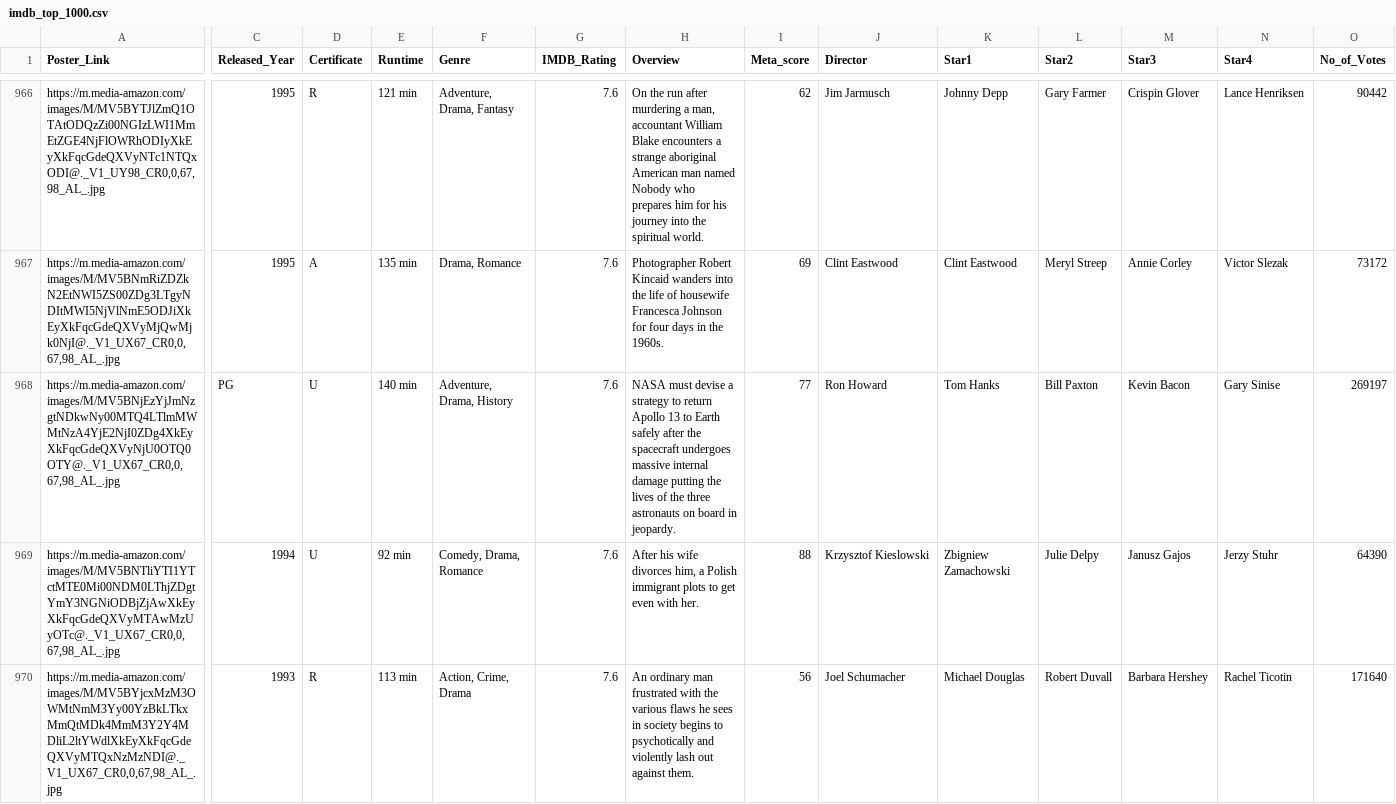
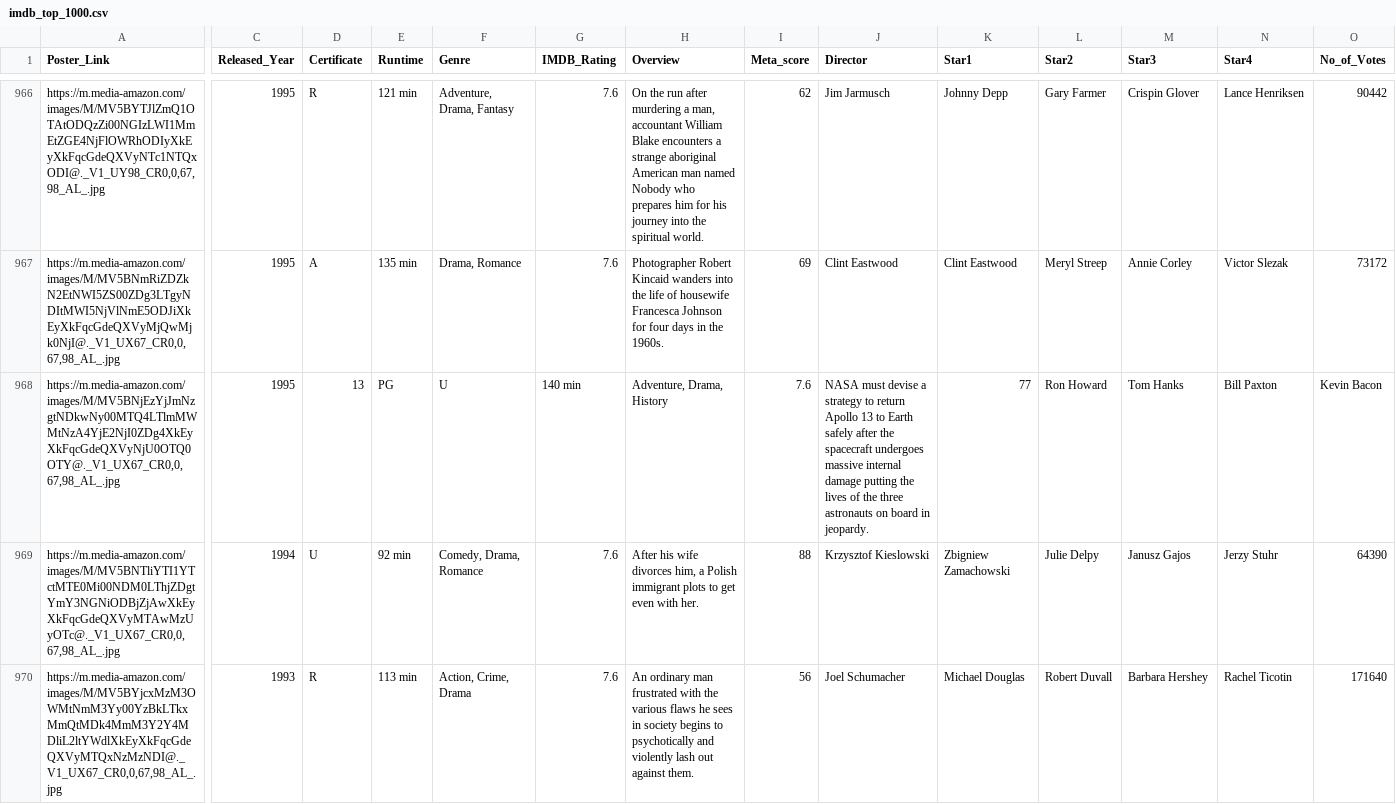
Before and after one commit to JustcallmeErik/datalogicalthinking-HT25-group2, a CSV file: data/imdb_top_1000.csv, drawn as a sheet; only a part is shown, gaps mark what is left out; the diff covers the shown part only; the diff names each change by its address in the sheet, - before the commit and + after, or states it on an @@ line.

Commit message:
Found and fixed Apollo 13 missing year error in dataset. Added some actual content to the algorithm page.

```diff
--- a/data/imdb_top_1000.csv
+++ b/data/imdb_top_1000.csv
-C968 (Released_Year): PG
+C968 (Released_Year): 1995
-D968 (Certificate): U
+D968 (Certificate): 13
-E968 (Runtime): 140 min
+E968 (Runtime): PG
-F968 (Genre): Adventure, Drama, History
+F968 (Genre): U
-G968 (IMDB_Rating): 7.6
+G968 (IMDB_Rating): 140 min
-H968 (Overview): NASA must devise a strategy to return Apollo 13 to Earth safely after the spacecraft undergoes massive internal damage putting the lives of the three astronauts on board in jeopardy.
+H968 (Overview): Adventure, Drama, History
-I968 (Meta_score): 77
+I968 (Meta_score): 7.6
-J968 (Director): Ron Howard
+J968 (Director): NASA must devise a strategy to return Apollo 13 to Earth safely after the spacecraft undergoes massive internal damage putting the lives of the three astronauts on board in jeopardy.
-K968 (Star1): Tom Hanks
+K968 (Star1): 77
-L968 (Star2): Bill Paxton
+L968 (Star2): Ron Howard
-M968 (Star3): Kevin Bacon
+M968 (Star3): Tom Hanks
-N968 (Star4): Gary Sinise
+N968 (Star4): Bill Paxton
-O968 (No_of_Votes): 269197
+O968 (No_of_Votes): Kevin Bacon
```
Also changed, not shown: 3 edited cells elsewhere in this file, 1 other file.
